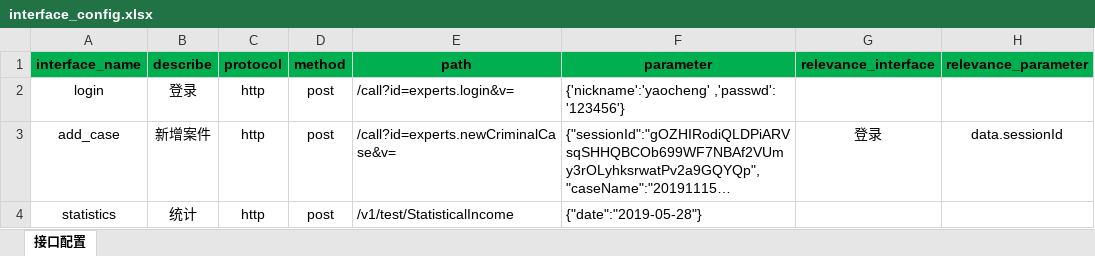
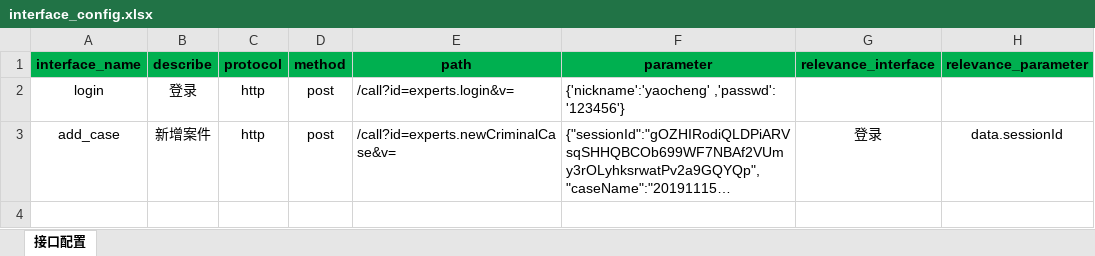
Before and after one commit to yaohongyi/Interface_test_tool, an Excel workbook: config/interface_config.xlsx, sheet 接口配置, drawn as a sheet; long unchanged cells end in …; values as stored, in another font and other column widths than the file's, no borders; the diff names each change by its address in the sheet, - before the commit and + after, or states it on an @@ line.

Commit message:
接口测试工具

```diff
--- a/config/interface_config.xlsx (sheet 接口配置)
+++ b/config/interface_config.xlsx (sheet 接口配置)
-row 4: statistics | 统计 | http | post | /v1/test/StatisticalIncome | {"date":"2019-05-28"}
```
